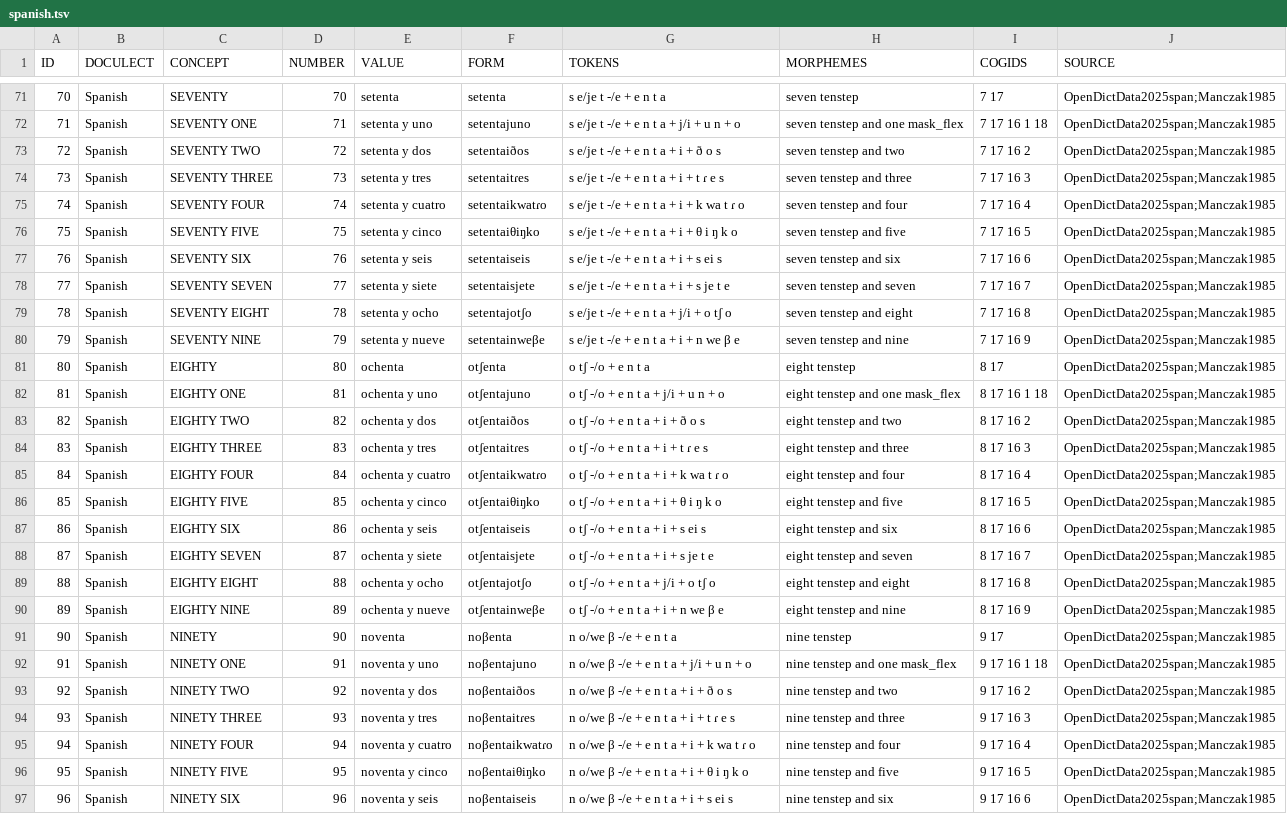
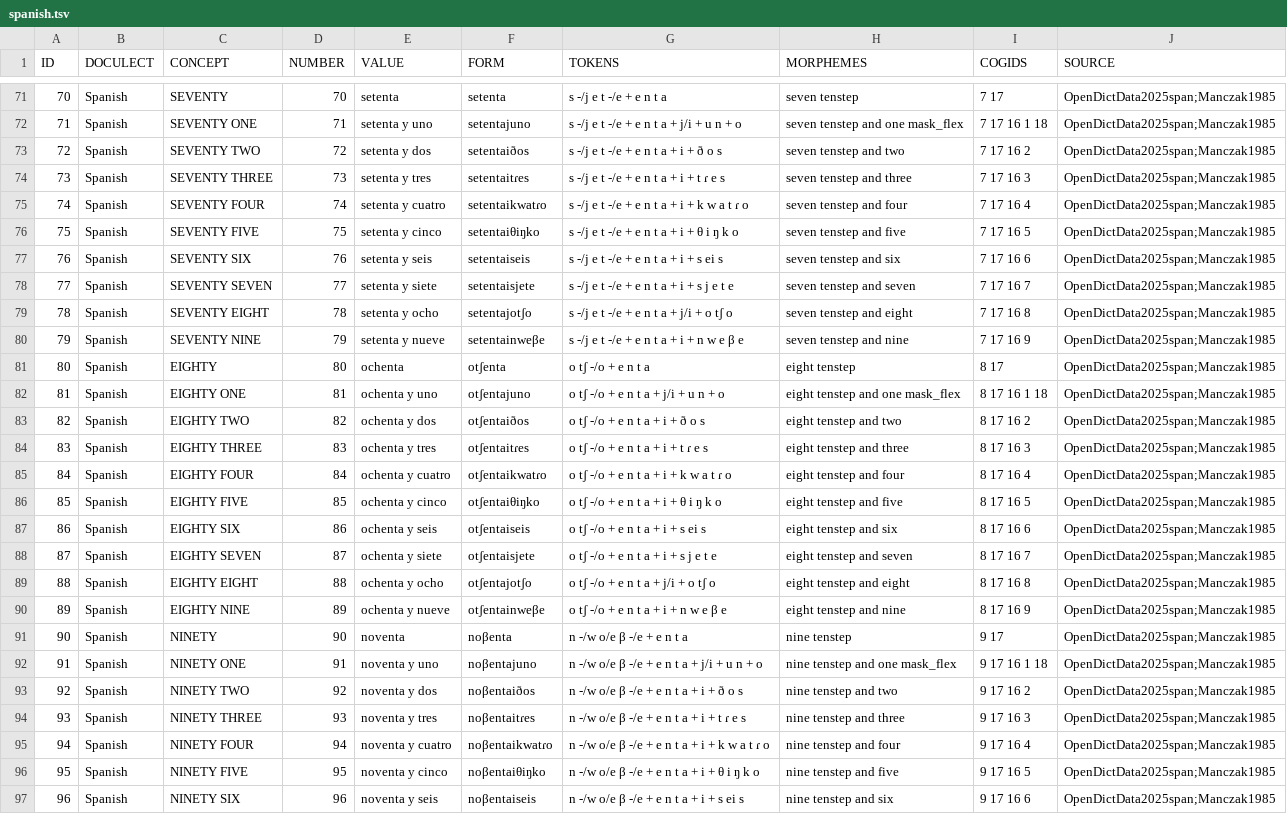
Before and after one commit to numeralbank/cosinus, a TSV file: raw/done/spanish.tsv, drawn as a sheet; only a part is shown, gaps mark what is left out; the diff covers the shown part only; the diff names each change by its address in the sheet, - before the commit and + after, or states it on an @@ line.

```diff
--- a/raw/done/spanish.tsv
+++ b/raw/done/spanish.tsv
-G71 (TOKENS): s e/je t -/e + e n t a
+G71 (TOKENS): s -/j e t -/e + e n t a
-G72 (TOKENS): s e/je t -/e + e n t a + j/i + u n + o
+G72 (TOKENS): s -/j e t -/e + e n t a + j/i + u n + o
-G73 (TOKENS): s e/je t -/e + e n t a + i + ð o s
+G73 (TOKENS): s -/j e t -/e + e n t a + i + ð o s
-G74 (TOKENS): s e/je t -/e + e n t a + i + t ɾ e s
+G74 (TOKENS): s -/j e t -/e + e n t a + i + t ɾ e s
-G75 (TOKENS): s e/je t -/e + e n t a + i + k wa t ɾ o
+G75 (TOKENS): s -/j e t -/e + e n t a + i + k w a t ɾ o
-G76 (TOKENS): s e/je t -/e + e n t a + i + θ i ŋ k o
+G76 (TOKENS): s -/j e t -/e + e n t a + i + θ i ŋ k o
-G77 (TOKENS): s e/je t -/e + e n t a + i + s ei s
+G77 (TOKENS): s -/j e t -/e + e n t a + i + s ei s
-G78 (TOKENS): s e/je t -/e + e n t a + i + s je t e
+G78 (TOKENS): s -/j e t -/e + e n t a + i + s j e t e
-G79 (TOKENS): s e/je t -/e + e n t a + j/i + o tʃ o
+G79 (TOKENS): s -/j e t -/e + e n t a + j/i + o tʃ o
-G80 (TOKENS): s e/je t -/e + e n t a + i + n we β e
+G80 (TOKENS): s -/j e t -/e + e n t a + i + n w e β e
-G85 (TOKENS): o tʃ -/o + e n t a + i + k wa t ɾ o
+G85 (TOKENS): o tʃ -/o + e n t a + i + k w a t ɾ o
-G88 (TOKENS): o tʃ -/o + e n t a + i + s je t e
+G88 (TOKENS): o tʃ -/o + e n t a + i + s j e t e
-G90 (TOKENS): o tʃ -/o + e n t a + i + n we β e
+G90 (TOKENS): o tʃ -/o + e n t a + i + n w e β e
-G91 (TOKENS): n o/we β -/e + e n t a
+G91 (TOKENS): n -/w o/e β -/e + e n t a
-G92 (TOKENS): n o/we β -/e + e n t a + j/i + u n + o
+G92 (TOKENS): n -/w o/e β -/e + e n t a + j/i + u n + o
-G93 (TOKENS): n o/we β -/e + e n t a + i + ð o s
+G93 (TOKENS): n -/w o/e β -/e + e n t a + i + ð o s
-G94 (TOKENS): n o/we β -/e + e n t a + i + t ɾ e s
+G94 (TOKENS): n -/w o/e β -/e + e n t a + i + t ɾ e s
-G95 (TOKENS): n o/we β -/e + e n t a + i + k wa t ɾ o
+G95 (TOKENS): n -/w o/e β -/e + e n t a + i + k w a t ɾ o
-G96 (TOKENS): n o/we β -/e + e n t a + i + θ i ŋ k o
+G96 (TOKENS): n -/w o/e β -/e + e n t a + i + θ i ŋ k o
-G97 (TOKENS): n o/we β -/e + e n t a + i + s ei s
+G97 (TOKENS): n -/w o/e β -/e + e n t a + i + s ei s
```
Also changed, not shown: 33 edited cells elsewhere in this file.
